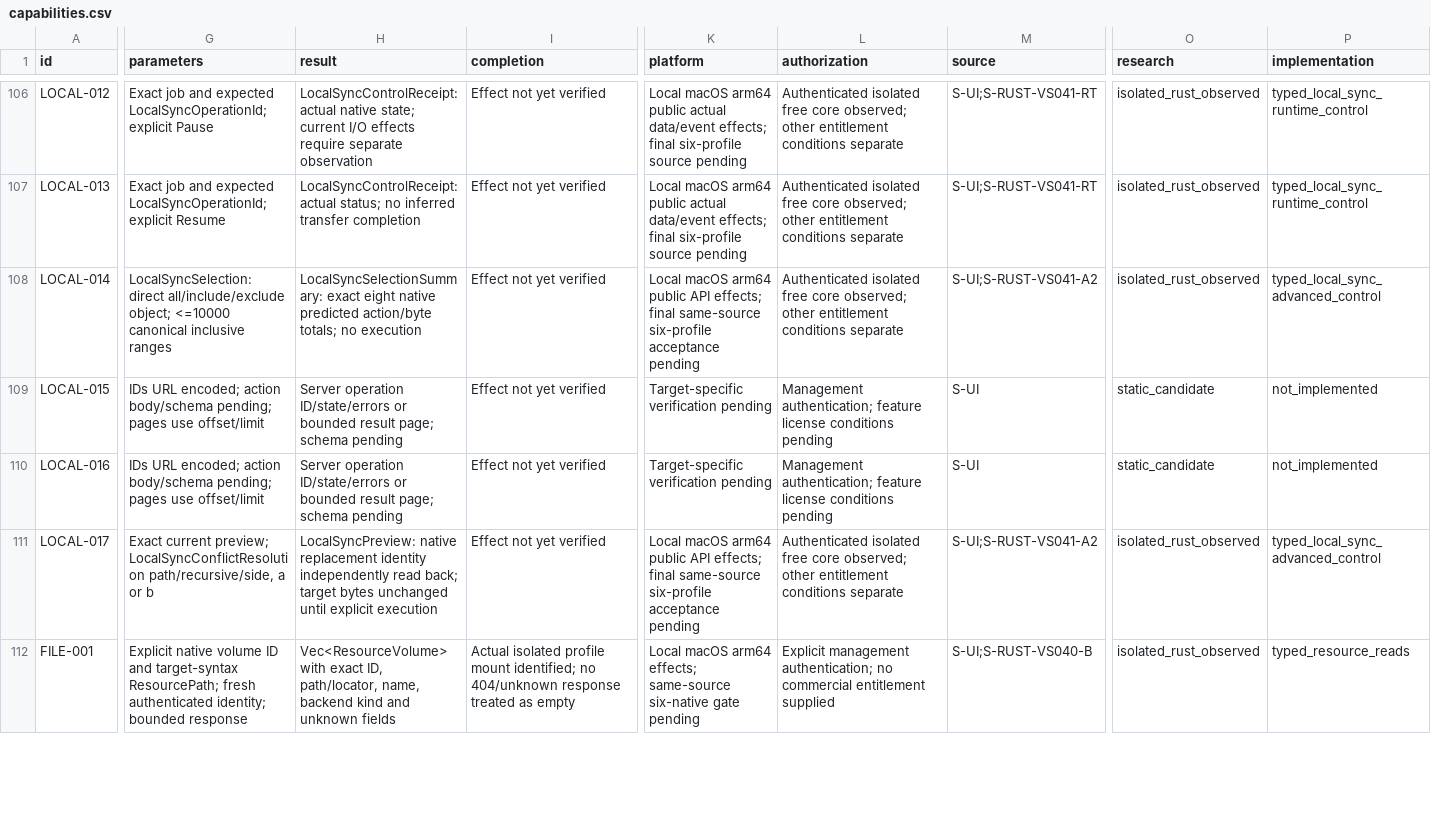
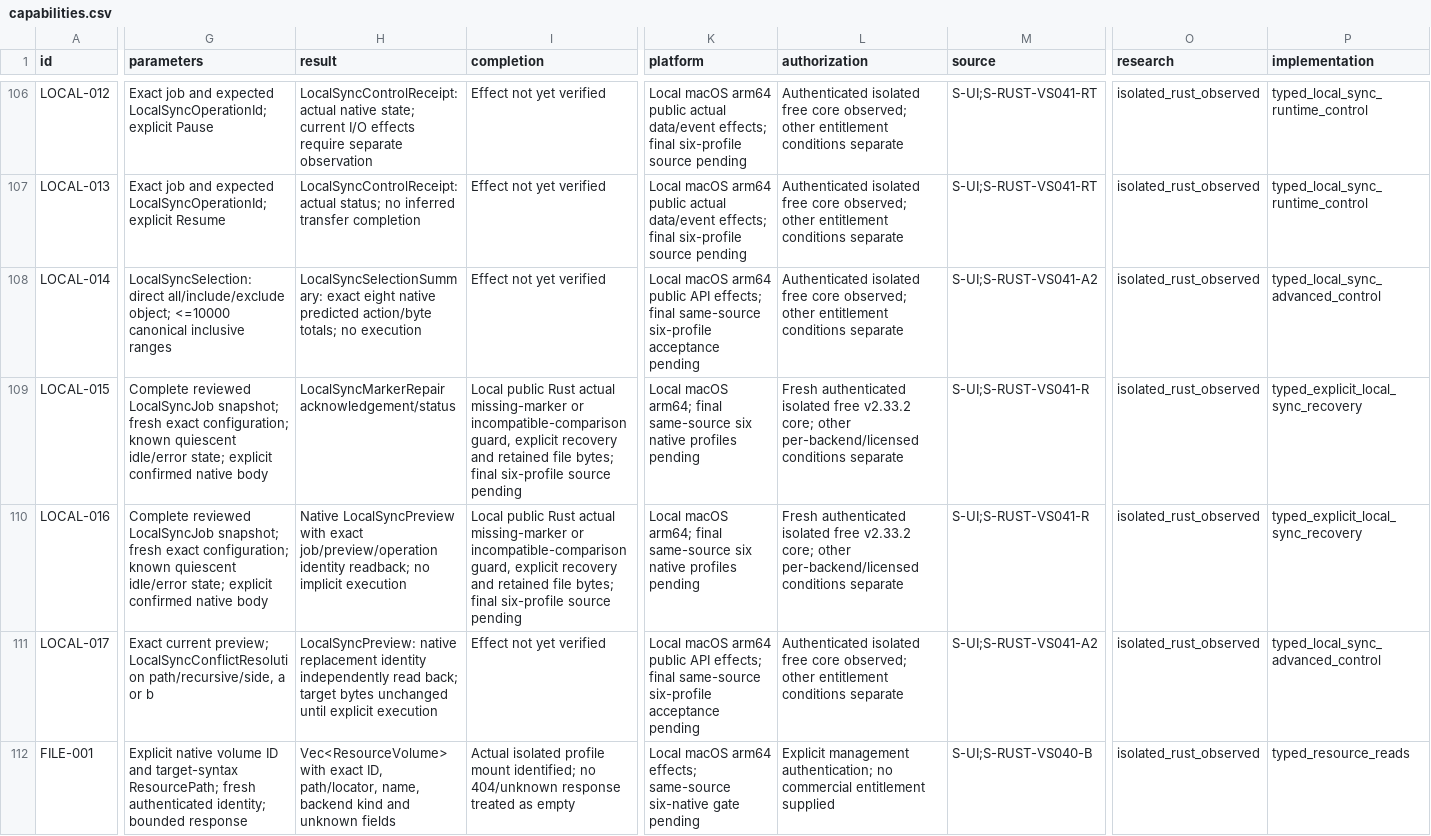
Before and after one commit to AresJef/verysync-sidecar, a CSV file: docs/capabilities.csv, drawn as a sheet; only a part is shown, gaps mark what is left out; the diff covers the shown part only; the diff names each change by its address in the sheet, - before the commit and + after, or states it on an @@ line.

Commit message:
feat: explicitly repair reviewed Local Sync markers and baselines

```diff
--- a/docs/capabilities.csv
+++ b/docs/capabilities.csv
-G109:G110 (parameters): IDs URL encoded; action body/schema pending; pages use offset/limit
+G109:G110 (parameters): Complete reviewed LocalSyncJob snapshot; fresh exact configuration; known quiescent idle/error state; explicit confirmed native body
-H109 (result): Server operation ID/state/errors or bounded result page; schema pending
+H109 (result): LocalSyncMarkerRepair acknowledgement/status
-I109:I110 (completion): Effect not yet verified
+I109:I110 (completion): Local public Rust actual missing-marker or incompatible-comparison guard, explicit recovery and retained file bytes; final six-profile source pending
-K109:K110 (platform): Target-specific verification pending
+K109:K110 (platform): Local macOS arm64; final same-source six native profiles pending
-L109:L110 (authorization): Management authentication; feature license conditions pending
+L109:L110 (authorization): Fresh authenticated isolated free v2.33.2 core; other per-backend/licensed conditions separate
-M109:M110 (source): S-UI
+M109:M110 (source): S-UI;S-RUST-VS041-R
-O109:O110 (research): static_candidate
+O109:O110 (research): isolated_rust_observed
-P109:P110 (implementation): not_implemented
+P109:P110 (implementation): typed_explicit_local_sync_recovery
-H110 (result): Server operation ID/state/errors or bounded result page; schema pending
+H110 (result): Native LocalSyncPreview with exact job/preview/operation identity readback; no implicit execution
```
Also changed, not shown: 4 edited cells elsewhere in this file, 11 other files.
